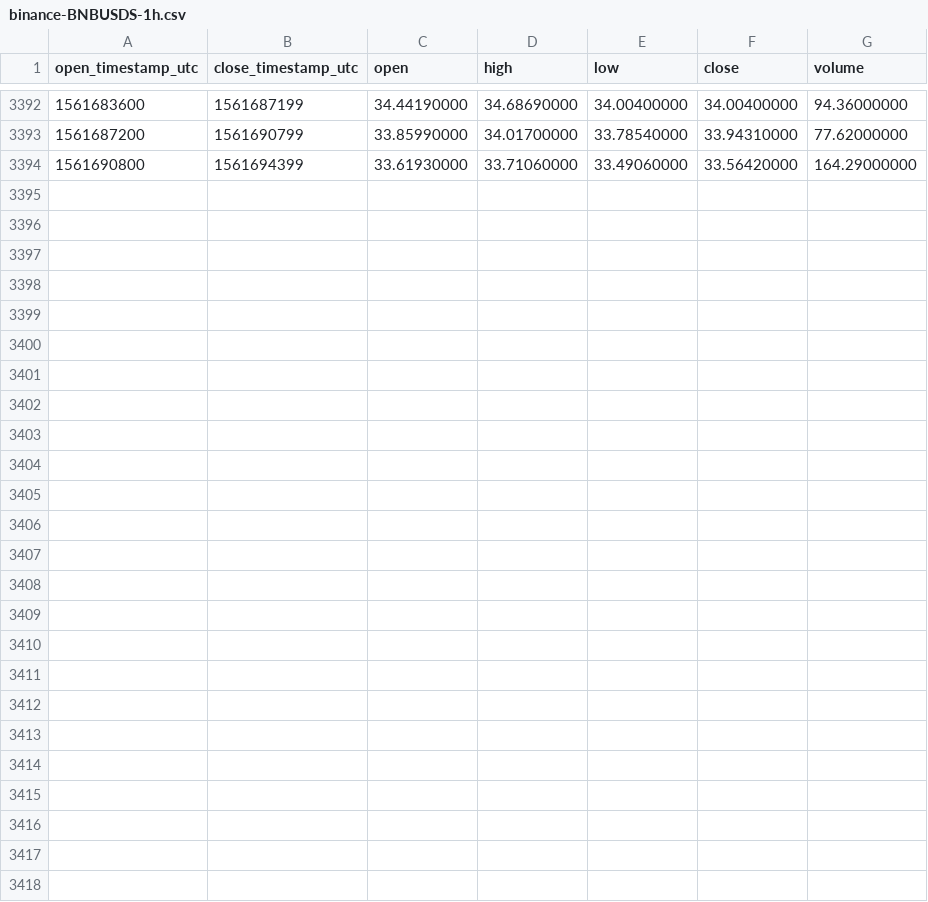
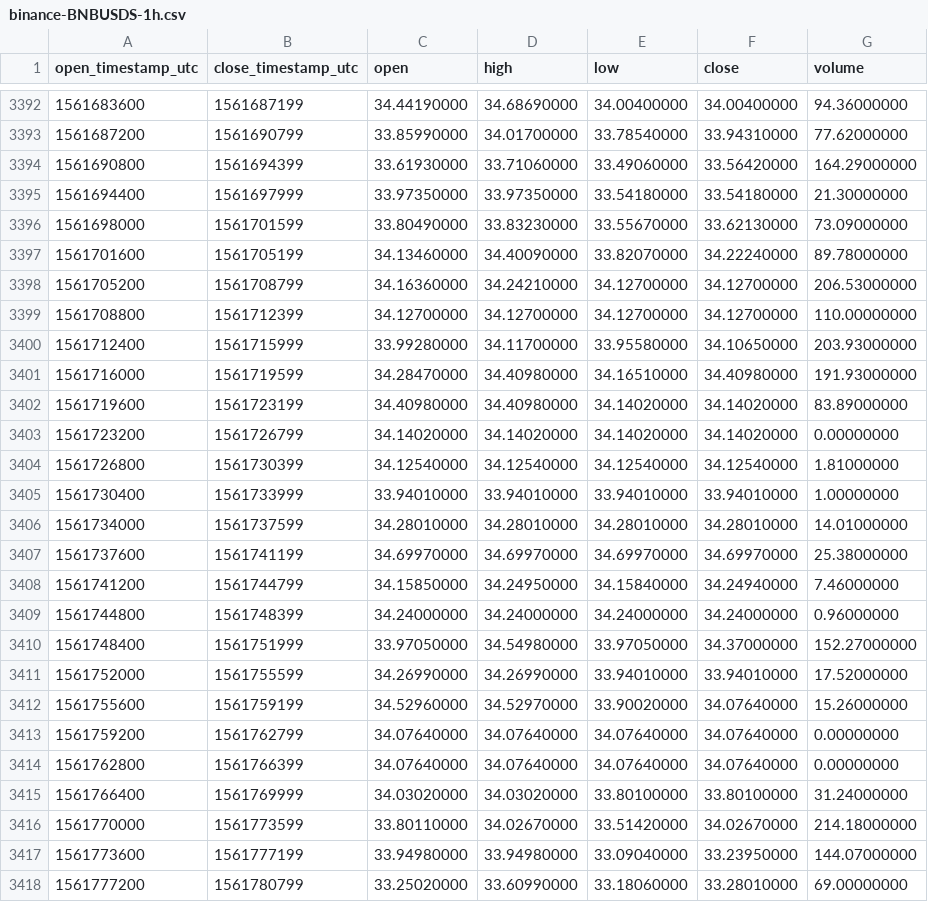
Before and after one commit to cryptobigbro/binance-BNBUSDS, a CSV file: binance-BNBUSDS-1h.csv, drawn as a sheet; only a part is shown, gaps mark what is left out.

Commit message:
Update OHLCV data.

```diff
--- a/binance-BNBUSDS-1h.csv
+++ b/binance-BNBUSDS-1h.csv
@@ -3394 +3394,25 @@ open_timestamp_utc,close_timestamp_utc,open,high,low,close,volume
 1561690800,1561694399,33.61930000,33.71060000,33.49060000,33.56420000,164.29000000
+1561694400,1561697999,33.97350000,33.97350000,33.54180000,33.54180000,21.30000000
+1561698000,1561701599,33.80490000,33.83230000,33.55670000,33.62130000,73.09000000
+1561701600,1561705199,34.13460000,34.40090000,33.82070000,34.22240000,89.78000000
+1561705200,1561708799,34.16360000,34.24210000,34.12700000,34.12700000,206.53000000
+1561708800,1561712399,34.12700000,34.12700000,34.12700000,34.12700000,110.00000000
+1561712400,1561715999,33.99280000,34.11700000,33.95580000,34.10650000,203.93000000
+1561716000,1561719599,34.28470000,34.40980000,34.16510000,34.40980000,191.93000000
+1561719600,1561723199,34.40980000,34.40980000,34.14020000,34.14020000,83.89000000
+1561723200,1561726799,34.14020000,34.14020000,34.14020000,34.14020000,0.00000000
+1561726800,1561730399,34.12540000,34.12540000,34.12540000,34.12540000,1.81000000
+1561730400,1561733999,33.94010000,33.94010000,33.94010000,33.94010000,1.00000000
+1561734000,1561737599,34.28010000,34.28010000,34.28010000,34.28010000,14.01000000
+1561737600,1561741199,34.69970000,34.69970000,34.69970000,34.69970000,25.38000000
+1561741200,1561744799,34.15850000,34.24950000,34.15840000,34.24940000,7.46000000
+1561744800,1561748399,34.24000000,34.24000000,34.24000000,34.24000000,0.96000000
+1561748400,1561751999,33.97050000,34.54980000,33.97050000,34.37000000,152.27000000
+1561752000,1561755599,34.26990000,34.26990000,33.94010000,33.94010000,17.52000000
+1561755600,1561759199,34.52960000,34.52970000,33.90020000,34.07640000,15.26000000
+1561759200,1561762799,34.07640000,34.07640000,34.07640000,34.07640000,0.00000000
+1561762800,1561766399,34.07640000,34.07640000,34.07640000,34.07640000,0.00000000
+1561766400,1561769999,34.03020000,34.03020000,33.80100000,33.80100000,31.24000000
+1561770000,1561773599,33.80110000,34.02670000,33.51420000,34.02670000,214.18000000
+1561773600,1561777199,33.94980000,33.94980000,33.09040000,33.23950000,144.07000000
+1561777200,1561780799,33.25020000,33.60990000,33.18060000,33.28010000,69.00000000
```
Also changed, not shown: binance-BNBUSDS-1d.csv.
